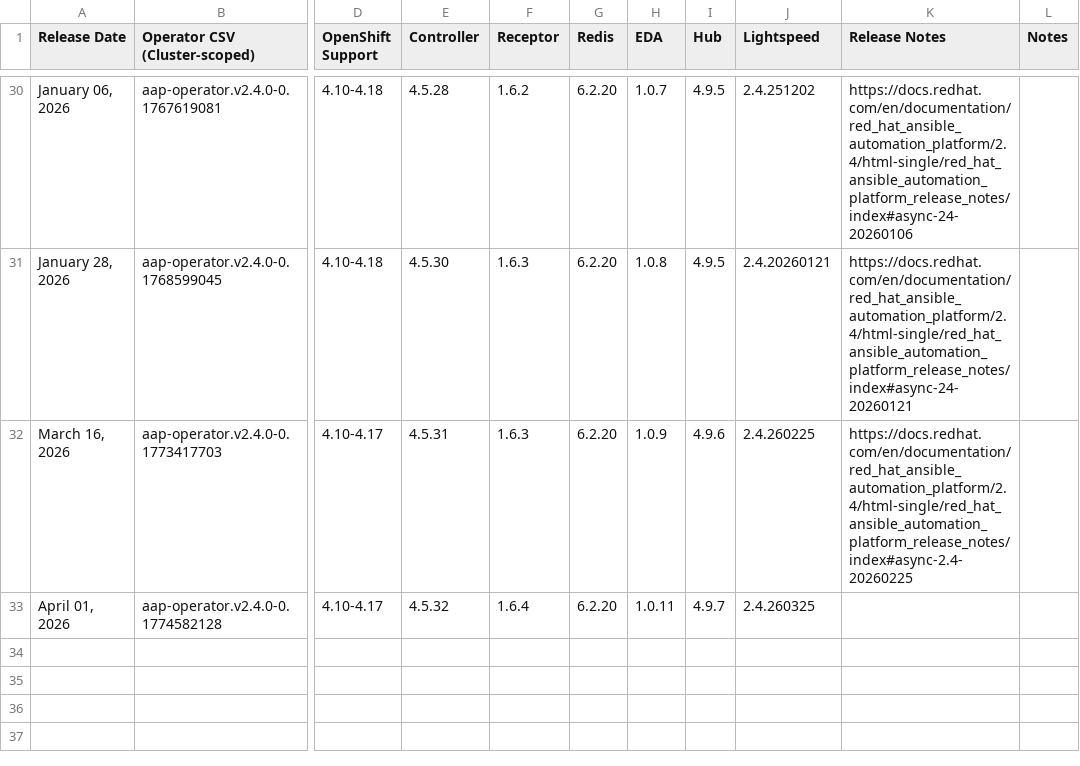
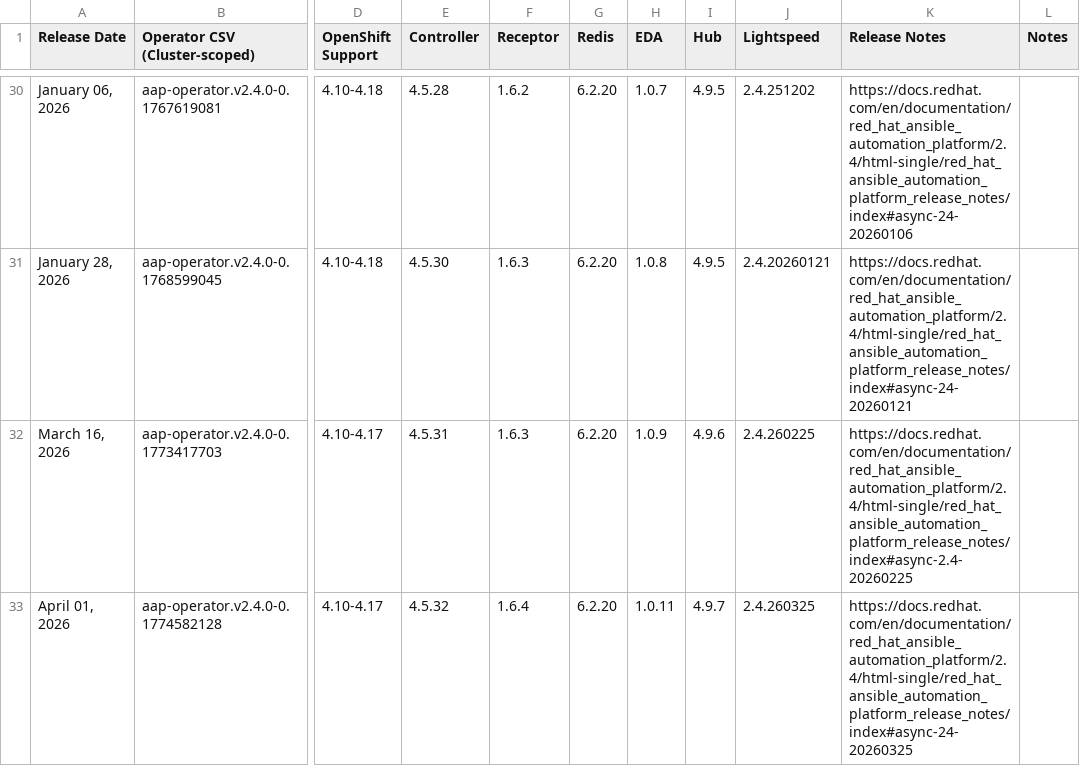
Before and after one commit to lennysh/aap-openshift-compatibility-matrix, a CSV file: data/AAP_24.csv, drawn as a sheet; only a part is shown, gaps mark what is left out; the diff names each change by its address in the sheet, - before the commit and + after, or states it on an @@ line.

Commit message:
update release notes

```diff
--- a/data/AAP_24.csv
+++ b/data/AAP_24.csv
-K33 (Release Notes): (empty)
+K33 (Release Notes): https://docs.redhat.com/en/documentation/red_hat_ansible_automation_platform/2.4/html-single/red_hat_ansible_automation_platform_release_notes/index#async-24-20260325
```
Also changed, not shown: data/AAP_25.csv, data/AAP_26.csv.
